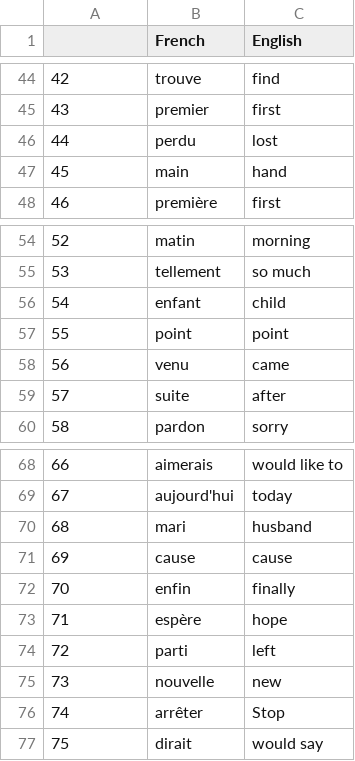
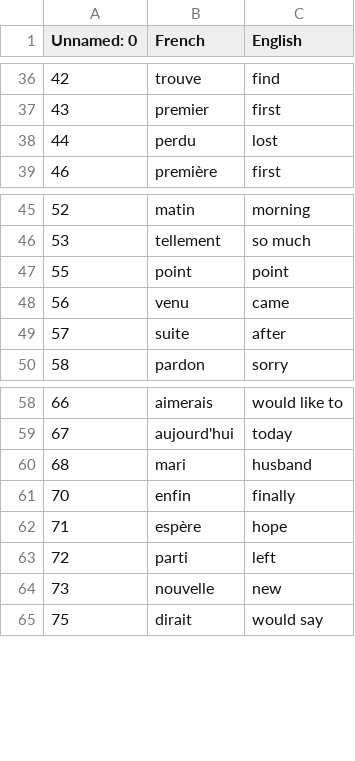
Before and after one commit to RenzyyyCursors/100-Days-of-python, a CSV file: 31.Flashcard Capstone/data/words_to_learn.csv, drawn as a sheet; only a part is shown, gaps mark what is left out; the diff covers the shown part only.

```diff
--- a/31.Flashcard Capstone/data/words_to_learn.csv
+++ b/31.Flashcard Capstone/data/words_to_learn.csv
@@ -1 +1 @@
-,French,English
+Unnamed: 0,French,English
@@ -46,3 +38,2 @@
 44,perdu,lost
-45,main,hand
 46,première,first
@@ -55,3 +46,2 @@
 53,tellement,so much
-54,enfant,child
 55,point,point
@@ -70,3 +60,2 @@
 68,mari,husband
-69,cause,cause
 70,enfin,finally
@@ -75,3 +64,2 @@
 73,nouvelle,new
-74,arrêter,Stop
 75,dirait,would say
```
Also changed, not shown: 8 removed rows elsewhere in this file, 6 other files.
